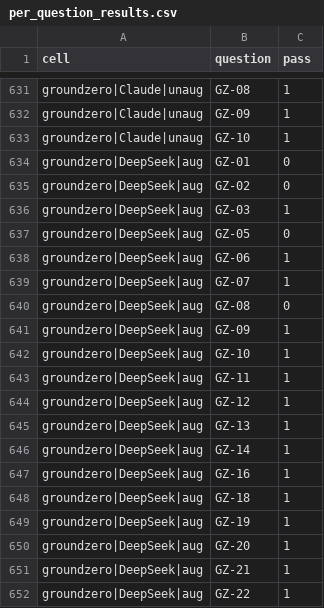
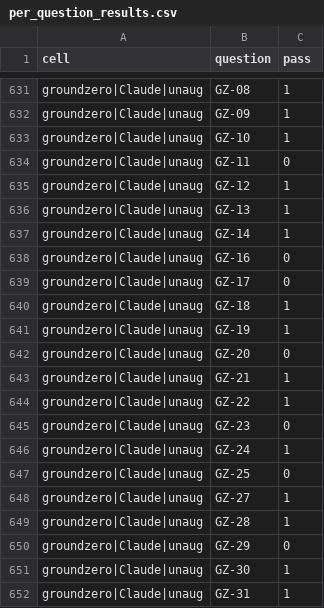
Before and after one commit to prashant-kotian/Surfactant-Toolkit, a CSV file: results/per_question_results.csv, drawn as a sheet; only a part is shown, gaps mark what is left out; the shorter side is filled out with more unchanged rows; the diff covers the shown part only.

```diff
--- a/results/per_question_results.csv
+++ b/results/per_question_results.csv
@@ -633 +633,20 @@ groundzero|Claude|unaug,GZ-09,1
 groundzero|Claude|unaug,GZ-10,1
+groundzero|Claude|unaug,GZ-11,0
+groundzero|Claude|unaug,GZ-12,1
+groundzero|Claude|unaug,GZ-13,1
+groundzero|Claude|unaug,GZ-14,1
+groundzero|Claude|unaug,GZ-16,0
+groundzero|Claude|unaug,GZ-17,0
+groundzero|Claude|unaug,GZ-18,1
+groundzero|Claude|unaug,GZ-19,1
+groundzero|Claude|unaug,GZ-20,0
+groundzero|Claude|unaug,GZ-21,1
+groundzero|Claude|unaug,GZ-22,1
+groundzero|Claude|unaug,GZ-23,0
+groundzero|Claude|unaug,GZ-24,1
+groundzero|Claude|unaug,GZ-25,0
+groundzero|Claude|unaug,GZ-27,1
+groundzero|Claude|unaug,GZ-28,1
+groundzero|Claude|unaug,GZ-29,0
+groundzero|Claude|unaug,GZ-30,1
+groundzero|Claude|unaug,GZ-31,1
```
Also changed, not shown: 14 added rows and 6 edited cells elsewhere in this file, results/figs_data/F1_grand_ci.tsv, results/figs_data/F3_subconcept_matrix.tsv, 25 other files.
